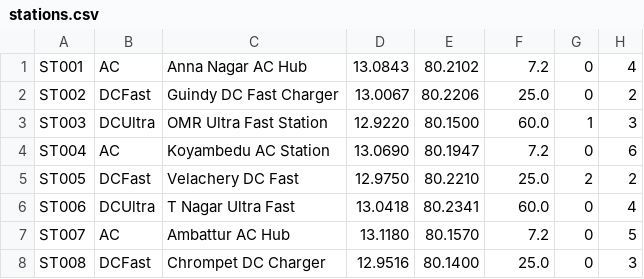
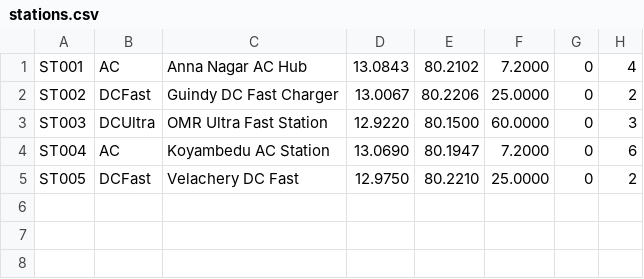
Before and after one commit to nishu2495/Final-Project, a CSV file: data/stations.csv, drawn as a sheet.

```diff
--- a/data/stations.csv
+++ b/data/stations.csv
@@ -1,8 +1,5 @@
-ST001,AC,Anna Nagar AC Hub,13.0843,80.2102,7.2,0,4
-ST002,DCFast,Guindy DC Fast Charger,13.0067,80.2206,25.0,0,2
-ST003,DCUltra,OMR Ultra Fast Station,12.9220,80.1500,60.0,1,3
-ST004,AC,Koyambedu AC Station,13.0690,80.1947,7.2,0,6
-ST005,DCFast,Velachery DC Fast,12.9750,80.2210,25.0,2,2
-ST006,DCUltra,T Nagar Ultra Fast,13.0418,80.2341,60.0,0,4
-ST007,AC,Ambattur AC Hub,13.1180,80.1570,7.2,0,5
-ST008,DCFast,Chrompet DC Charger,12.9516,80.1400,25.0,0,3
+ST001,AC,Anna Nagar AC Hub,13.0843,80.2102,7.2000,0,4
+ST002,DCFast,Guindy DC Fast Charger,13.0067,80.2206,25.0000,0,2
+ST003,DCUltra,OMR Ultra Fast Station,12.9220,80.1500,60.0000,0,3
+ST004,AC,Koyambedu AC Station,13.0690,80.1947,7.2000,0,6
+ST005,DCFast,Velachery DC Fast,12.9750,80.2210,25.0000,0,2
```
Also changed, not shown: data/users.csv, 5 other files.
